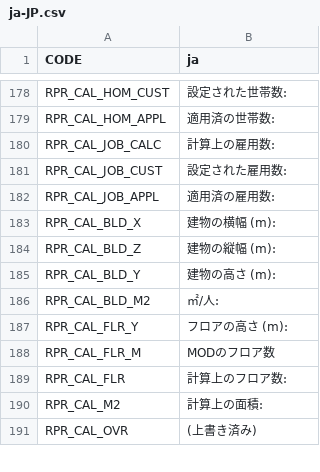
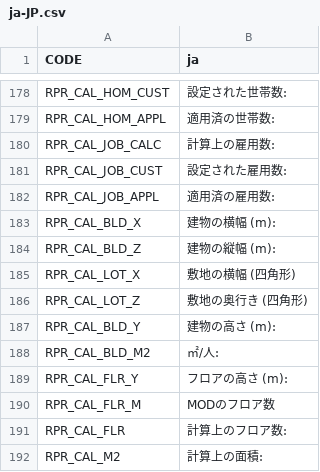
Before and after one commit to algernon-A/Realistic-Population-Revisited, a CSV file: Translations/ja-JP.csv, drawn as a sheet; only a part is shown, gaps mark what is left out; the shorter side is filled out with more unchanged rows.

```diff
--- a/Translations/ja-JP.csv
+++ b/Translations/ja-JP.csv
@@ -184,2 +184,4 @@
 "RPR_CAL_BLD_Z","建物の縦幅 (m):"
+"RPR_CAL_LOT_X","敷地の横幅 (四角形)"
+"RPR_CAL_LOT_Z","敷地の奥行き (四角形)"
 "RPR_CAL_BLD_Y","建物の高さ (m):"
```
Also changed, not shown: Translations/da-DK.csv, Translations/de-DE.csv, 7 other files.
